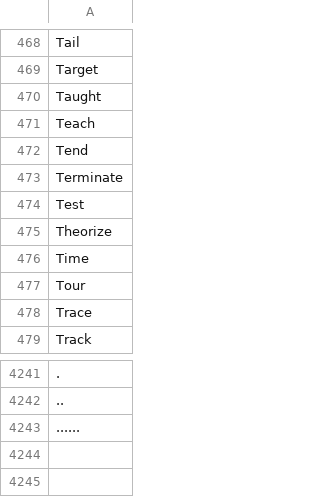
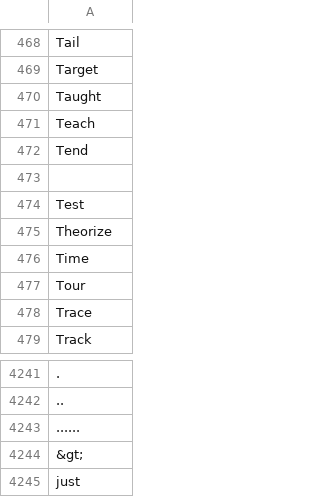
Before and after one commit to jonathanandrewsuk/reddit-feels, a CSV file: db/action_verbs.csv, drawn as a sheet; only a part is shown, gaps mark what is left out; the diff names each change by its address in the sheet, - before the commit and + after, or states it on an @@ line.

```diff
--- a/db/action_verbs.csv
+++ b/db/action_verbs.csv
-A473: Terminate
+A473: (empty)
+row 4244: &gt;
+row 4245: just
```
Also changed, not shown: 10 other files.
